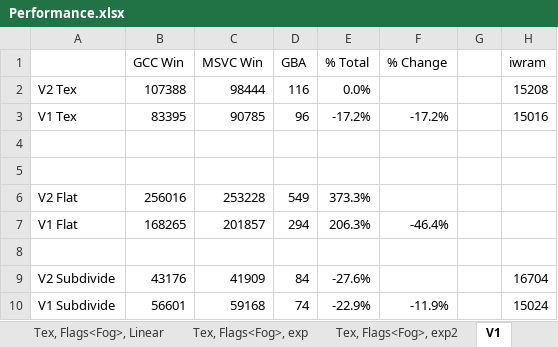
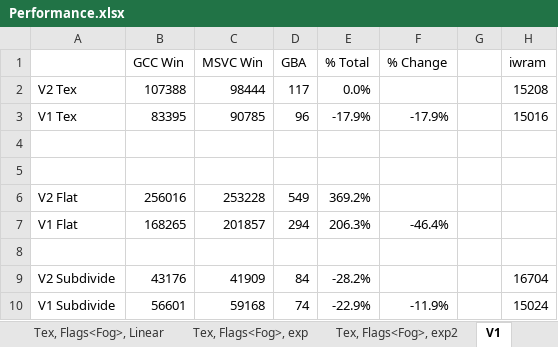
Before and after one commit to doomhack/Potato3d, an Excel workbook: P3DBenchmark/Performance.xlsx, sheet V1, drawn as a sheet; values as stored, in another font and other column widths than the file's, no borders; the diff names each change by its address in the sheet, - before the commit and + after, or states it on an @@ line.

```diff
--- a/P3DBenchmark/Performance.xlsx (sheet V1)
+++ b/P3DBenchmark/Performance.xlsx (sheet V1)
-D2 (GBA): 116
+D2 (GBA): 117
-E3 (% Total): -17.2%
+E3 (% Total): -17.9%
-F3 (% Change): -17.2%
+F3 (% Change): -17.9%
-E6 (% Total): 373.3%
+E6 (% Total): 369.2%
-E9 (% Total): -27.6%
+E9 (% Total): -28.2%
```
Also changed, not shown: sheet Tex, Flags<0>, sheet Flat, Flags<0>, 35 other files.
